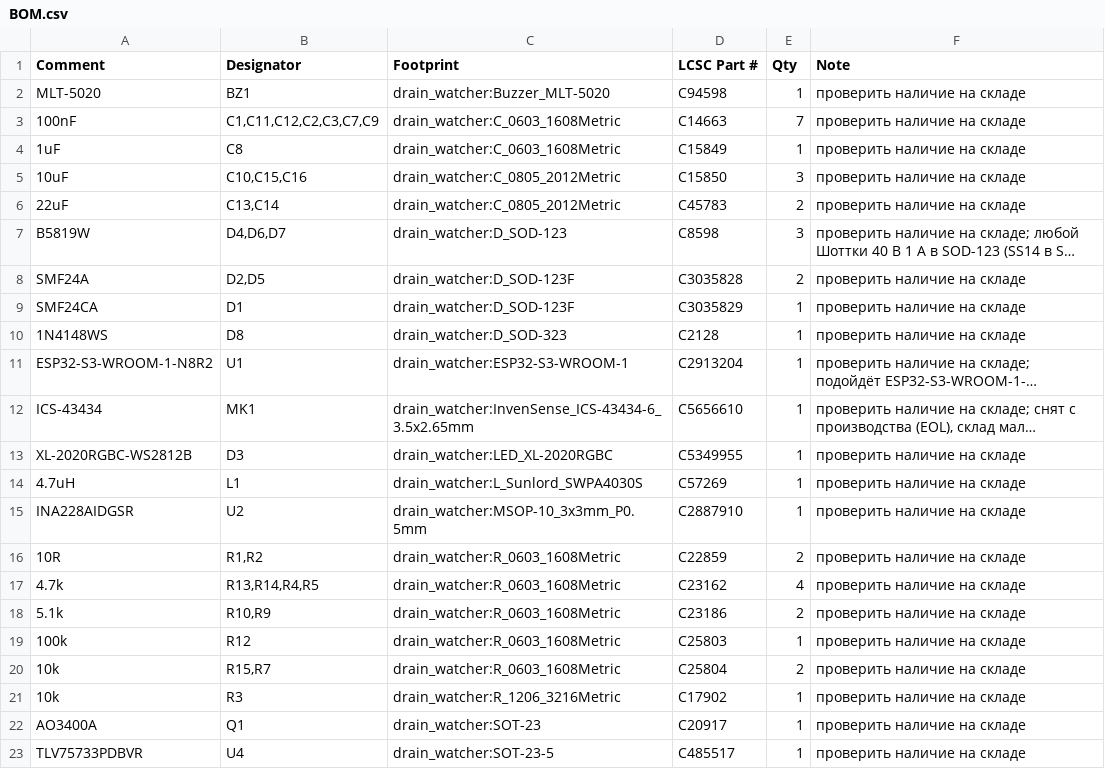
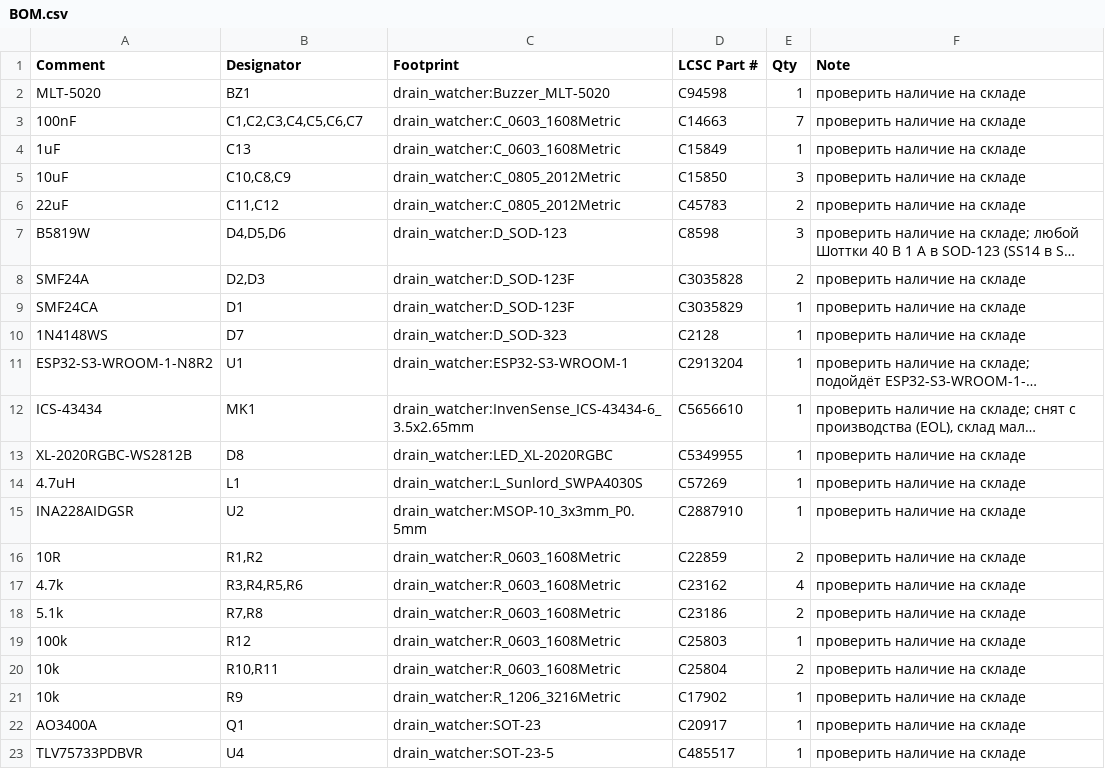
Before and after one commit to gravitymir/drain_watcher, a CSV file: hardware/BOM.csv, drawn as a sheet; only a part is shown; long unchanged cells end in …; the diff names each change by its address in the sheet, - before the commit and + after, or states it on an @@ line.

```diff
--- a/hardware/BOM.csv
+++ b/hardware/BOM.csv
-B3 (Designator): C1,C11,C12,C2,C3,C7,C9
+B3 (Designator): C1,C2,C3,C4,C5,C6,C7
-B4 (Designator): C8
+B4 (Designator): C13
-B5 (Designator): C10,C15,C16
+B5 (Designator): C10,C8,C9
-B6 (Designator): C13,C14
+B6 (Designator): C11,C12
-B7 (Designator): D4,D6,D7
+B7 (Designator): D4,D5,D6
-B8 (Designator): D2,D5
+B8 (Designator): D2,D3
-B10 (Designator): D8
+B10 (Designator): D7
-B13 (Designator): D3
+B13 (Designator): D8
-B17 (Designator): R13,R14,R4,R5
+B17 (Designator): R3,R4,R5,R6
-B18 (Designator): R10,R9
+B18 (Designator): R7,R8
-B20 (Designator): R15,R7
+B20 (Designator): R10,R11
-B21 (Designator): R3
+B21 (Designator): R9
```
Also changed, not shown: hardware/pos.csv, 45 other files.
